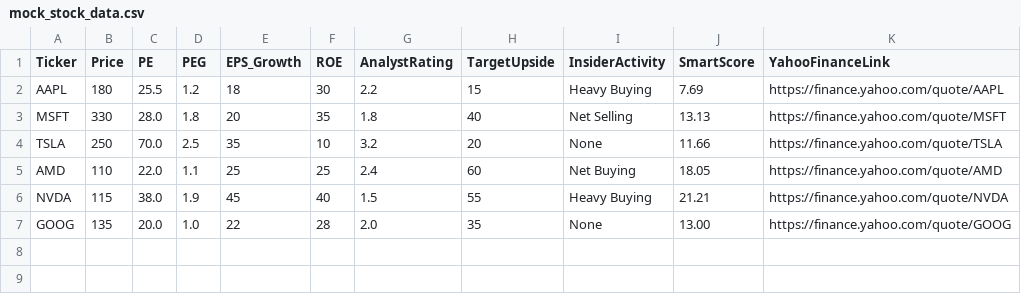
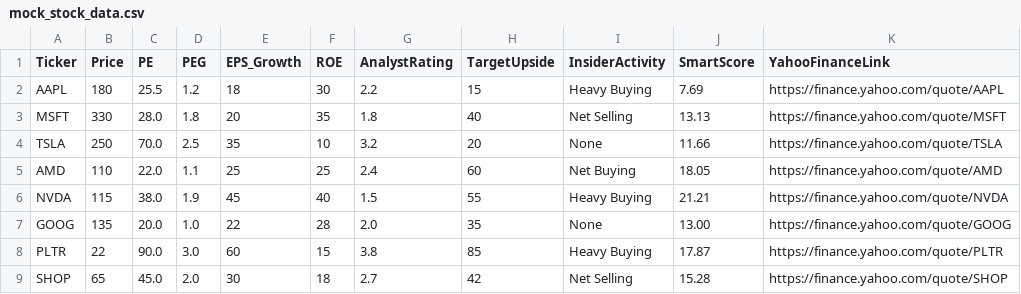
Before and after one commit to XmaPttC/paper-trade-dashboard, a CSV file: mock_stock_data.csv, drawn as a sheet.

Commit message:
Update mock_stock_data.csv

```diff
--- a/mock_stock_data.csv
+++ b/mock_stock_data.csv
@@ -7 +7,3 @@ NVDA,115,38.0,1.9,45,40,1.5,55,Heavy Buying,21.21,https://finance.yahoo.com/quot
 GOOG,135,20.0,1.0,22,28,2.0,35,None,13.00,https://finance.yahoo.com/quote/GOOG
+PLTR,22,90.0,3.0,60,15,3.8,85,Heavy Buying,17.87,https://finance.yahoo.com/quote/PLTR
+SHOP,65,45.0,2.0,30,18,2.7,42,Net Selling,15.28,https://finance.yahoo.com/quote/SHOP
```
